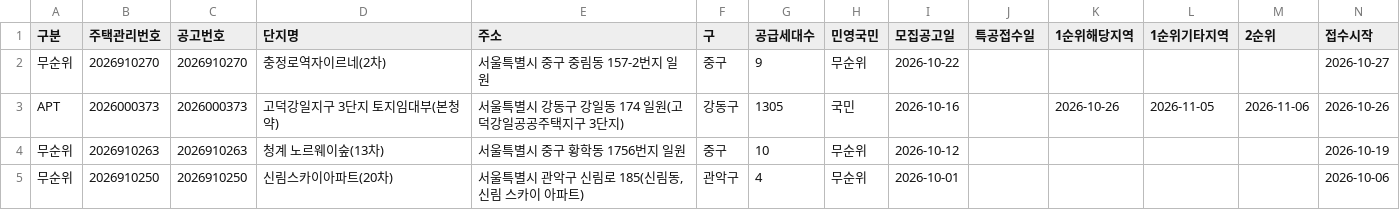
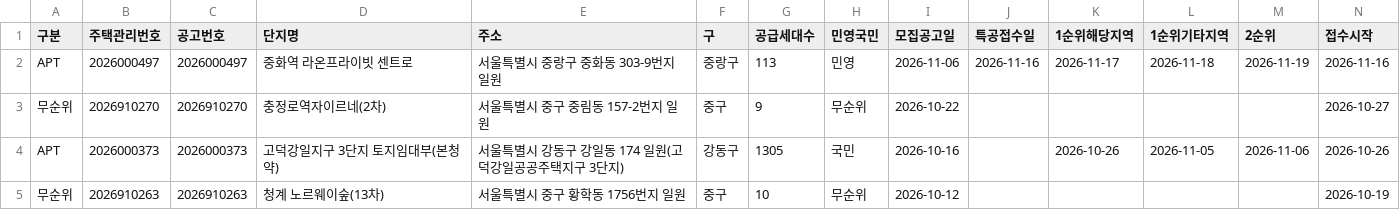
Before and after one commit to mookyol/seoul-apt, a CSV file: data/subscription.csv, drawn as a sheet; only a part is shown; the shorter side is filled out with more unchanged rows; rows hold the shown columns only; the diff names each change by its address in the sheet, - before the commit and + after, or states it on an @@ line.

```diff
--- a/data/subscription.csv
+++ b/data/subscription.csv
+row 2: APT | 2026000497 | 2026000497 | 중화역 라온프라이빗 센트로 | 서울특별시 중랑구 중화동 303-9번지 일원 | 중랑구 | 113 | 민영 | 2026-11-06 | 2026-11-16 | 2026-11-17 | 2026-11-18 | 2026-11-19 | 2026-11-16
```
Also changed, not shown: data/subscription_types.csv, data/trades/202609.csv, 6 other files.
